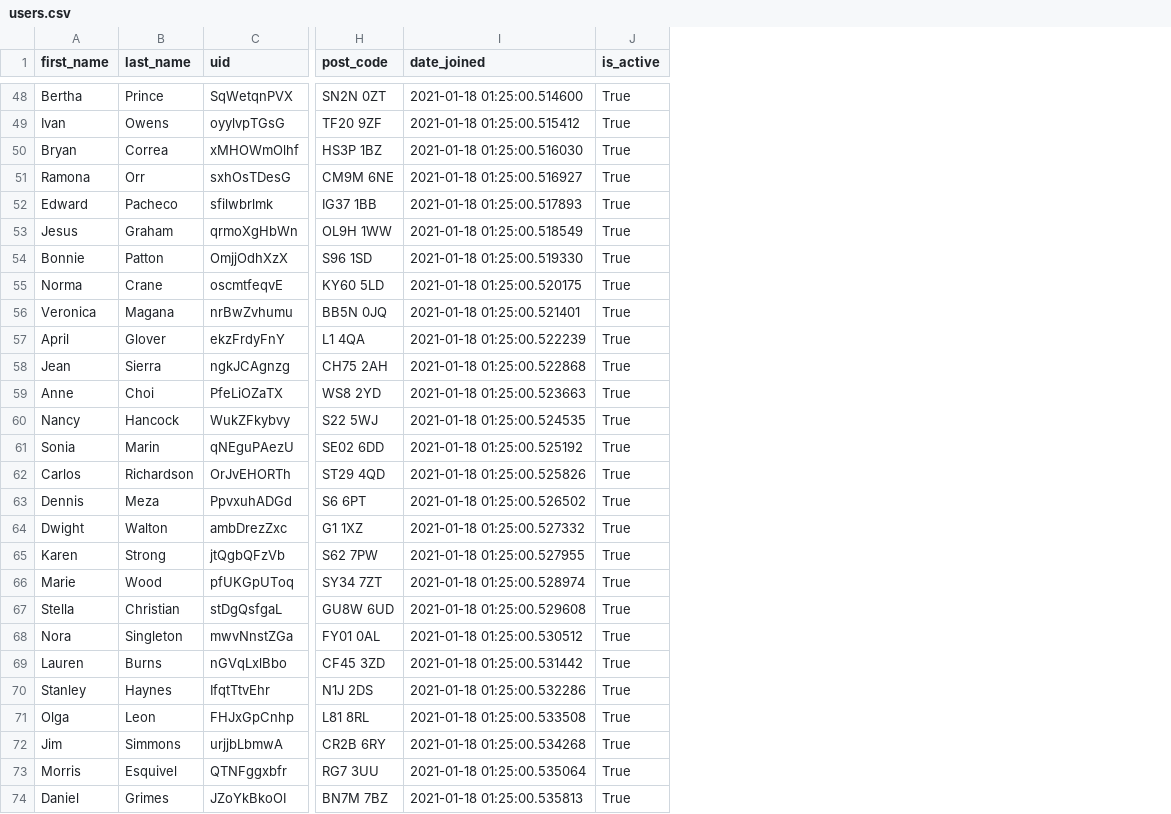
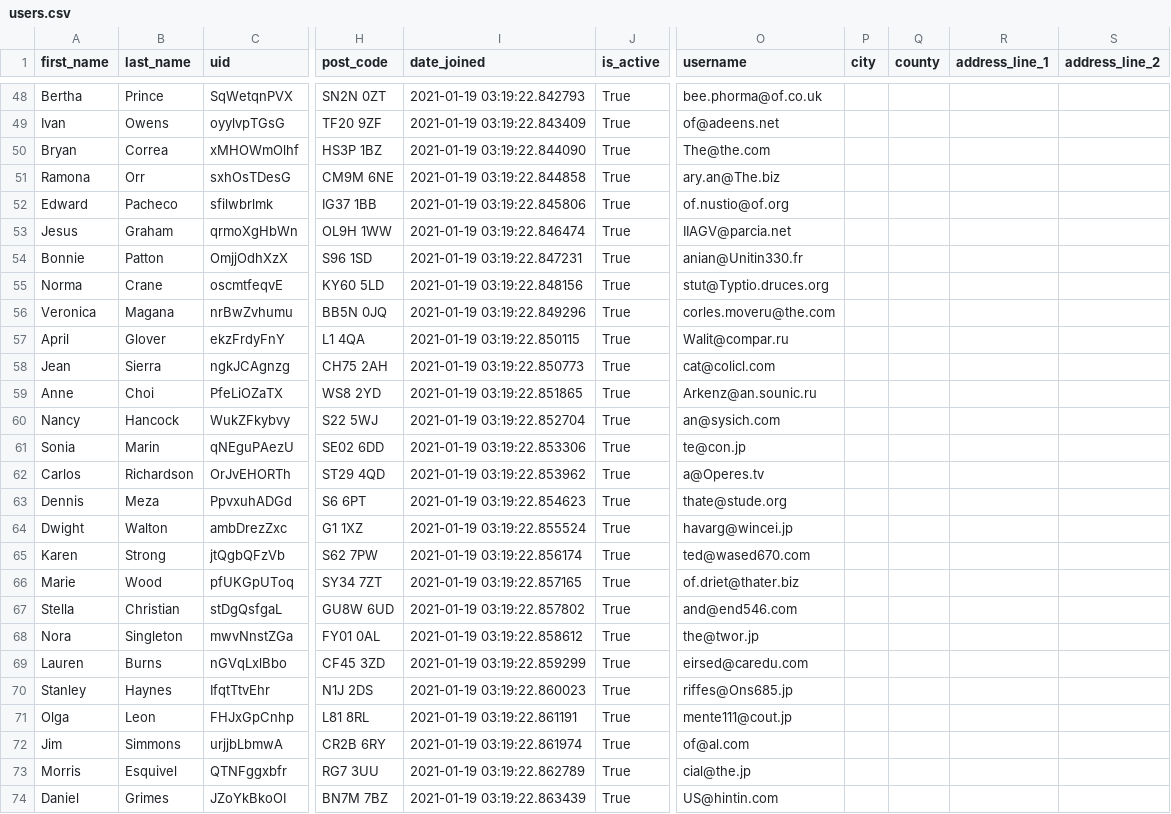
Before and after one commit to YourTechAngels/hwn_synth_data_generator, a CSV file: generated/users.csv, drawn as a sheet; only a part is shown, gaps mark what is left out; the diff covers the shown part only; the diff names each change by its address in the sheet, - before the commit and + after, or states it on an @@ line.

```diff
--- a/generated/users.csv
+++ b/generated/users.csv
+column O (username), rows 48-74: bee.phorma@of.co.uk | of@adeens.net | The@the.com | ary.an@The.biz | of.nustio@of.org | IIAGV@parcia.net | anian@Unitin330.fr | stut@Typtio.druces.org | corles.moveru@the.com | Walit@compar.ru | cat@colicl.com | Arkenz@an.sounic.ru | an@sysich.com | te@con.jp | a@Operes.tv | thate@stude.org | havarg@wincei.jp | ted@wased670.com | of.driet@thater.biz | and@end546.com | the@twor.jp | eirsed@caredu.com | riffes@Ons685.jp | mente111@cout.jp | of@al.com | cial@the.jp | US@hintin.com
+column P (city), empty
+column Q (county), empty
+column R (address_line_1), empty
+column S (address_line_2), empty
-I48 (date_joined): 2021-01-18 01:25:00.514600
+I48 (date_joined): 2021-01-19 03:19:22.842793
-I49 (date_joined): 2021-01-18 01:25:00.515412
+I49 (date_joined): 2021-01-19 03:19:22.843409
-I50 (date_joined): 2021-01-18 01:25:00.516030
+I50 (date_joined): 2021-01-19 03:19:22.844090
-I51 (date_joined): 2021-01-18 01:25:00.516927
+I51 (date_joined): 2021-01-19 03:19:22.844858
-I52 (date_joined): 2021-01-18 01:25:00.517893
+I52 (date_joined): 2021-01-19 03:19:22.845806
-I53 (date_joined): 2021-01-18 01:25:00.518549
+I53 (date_joined): 2021-01-19 03:19:22.846474
-I54 (date_joined): 2021-01-18 01:25:00.519330
+I54 (date_joined): 2021-01-19 03:19:22.847231
-I55 (date_joined): 2021-01-18 01:25:00.520175
+I55 (date_joined): 2021-01-19 03:19:22.848156
-I56 (date_joined): 2021-01-18 01:25:00.521401
+I56 (date_joined): 2021-01-19 03:19:22.849296
-I57 (date_joined): 2021-01-18 01:25:00.522239
+I57 (date_joined): 2021-01-19 03:19:22.850115
-I58 (date_joined): 2021-01-18 01:25:00.522868
+I58 (date_joined): 2021-01-19 03:19:22.850773
-I59 (date_joined): 2021-01-18 01:25:00.523663
+I59 (date_joined): 2021-01-19 03:19:22.851865
-I60 (date_joined): 2021-01-18 01:25:00.524535
+I60 (date_joined): 2021-01-19 03:19:22.852704
-I61 (date_joined): 2021-01-18 01:25:00.525192
+I61 (date_joined): 2021-01-19 03:19:22.853306
-I62 (date_joined): 2021-01-18 01:25:00.525826
+I62 (date_joined): 2021-01-19 03:19:22.853962
-I63 (date_joined): 2021-01-18 01:25:00.526502
+I63 (date_joined): 2021-01-19 03:19:22.854623
-I64 (date_joined): 2021-01-18 01:25:00.527332
+I64 (date_joined): 2021-01-19 03:19:22.855524
-I65 (date_joined): 2021-01-18 01:25:00.527955
+I65 (date_joined): 2021-01-19 03:19:22.856174
-I66 (date_joined): 2021-01-18 01:25:00.528974
+I66 (date_joined): 2021-01-19 03:19:22.857165
-I67 (date_joined): 2021-01-18 01:25:00.529608
+I67 (date_joined): 2021-01-19 03:19:22.857802
-I68 (date_joined): 2021-01-18 01:25:00.530512
+I68 (date_joined): 2021-01-19 03:19:22.858612
-I69 (date_joined): 2021-01-18 01:25:00.531442
+I69 (date_joined): 2021-01-19 03:19:22.859299
-I70 (date_joined): 2021-01-18 01:25:00.532286
+I70 (date_joined): 2021-01-19 03:19:22.860023
-I71 (date_joined): 2021-01-18 01:25:00.533508
+I71 (date_joined): 2021-01-19 03:19:22.861191
-I72 (date_joined): 2021-01-18 01:25:00.534268
+I72 (date_joined): 2021-01-19 03:19:22.861974
-I73 (date_joined): 2021-01-18 01:25:00.535064
+I73 (date_joined): 2021-01-19 03:19:22.862789
-I74 (date_joined): 2021-01-18 01:25:00.535813
+I74 (date_joined): 2021-01-19 03:19:22.863439
```
Also changed, not shown: 113 edited cells elsewhere in this file, generated/tasks.csv, 2 other files.
